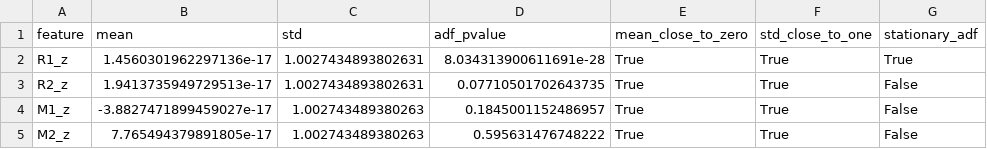
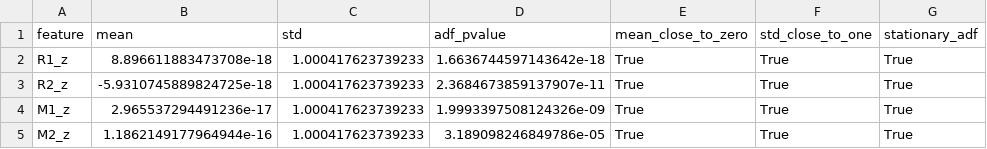
Before and after one commit to blackswan-quants/marketregime_hmm, a CSV file: data/reports/financial_hypothesis_returns.csv, drawn as a sheet.

```diff
--- a/data/reports/financial_hypothesis_returns.csv
+++ b/data/reports/financial_hypothesis_returns.csv
@@ -1,5 +1,5 @@
 feature,mean,std,adf_pvalue,mean_close_to_zero,std_close_to_one,stationary_adf
-R1_z,1.4560301962297136e-17,1.0027434893802631,8.034313900611691e-28,True,True,True
-R2_z,1.9413735949729513e-17,1.0027434893802631,0.07710501702643735,True,True,False
-M1_z,-3.8827471899459027e-17,1.002743489380263,0.1845001152486957,True,True,False
-M2_z,7.765494379891805e-17,1.002743489380263,0.595631476748222,True,True,False
+R1_z,8.896611883473708e-18,1.000417623739233,1.6636744597143642e-18,True,True,True
+R2_z,-5.9310745889824725e-18,1.000417623739233,2.3684673859137907e-11,True,True,True
+M1_z,2.965537294491236e-17,1.000417623739233,1.9993397508124326e-09,True,True,True
+M2_z,1.1862149177964944e-16,1.000417623739233,3.189098246849786e-05,True,True,True
```
Also changed, not shown: data/processed/distribution/distribution_stats.csv, data/processed/distribution/vif_stats.csv, 21 other files.
